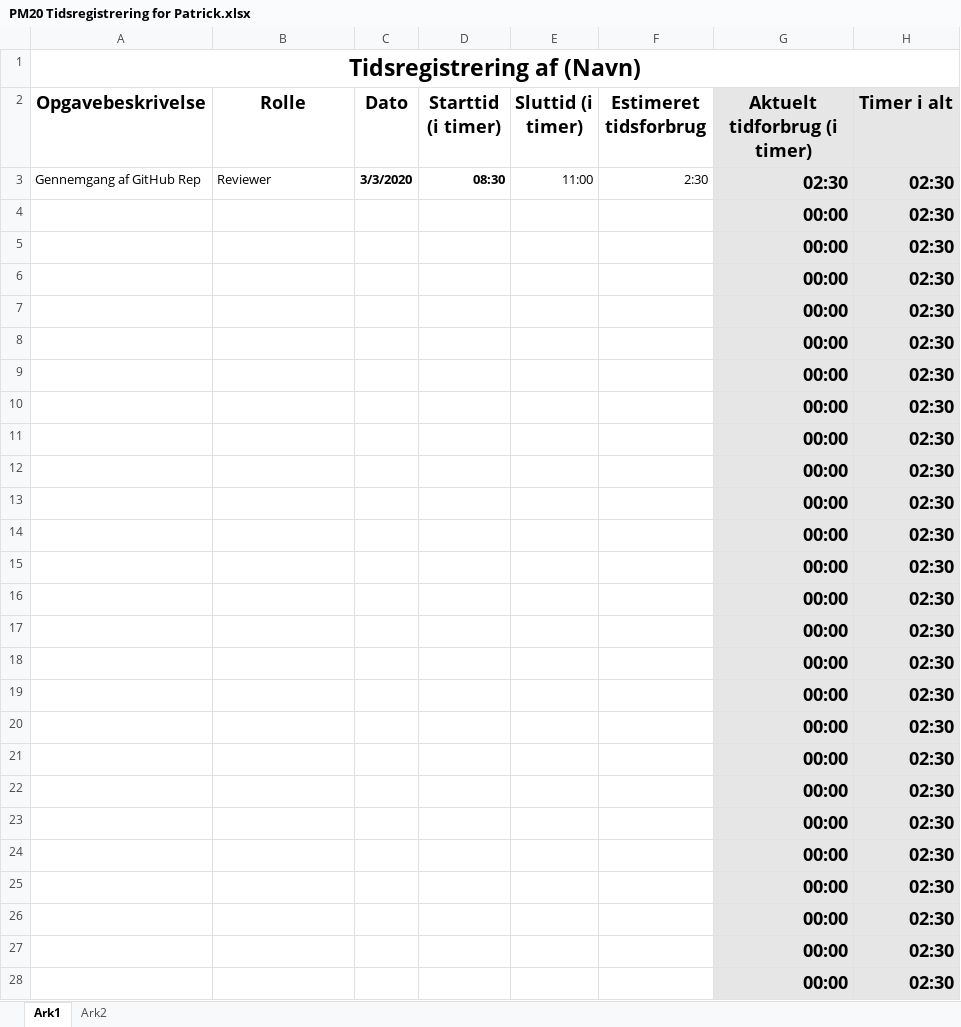
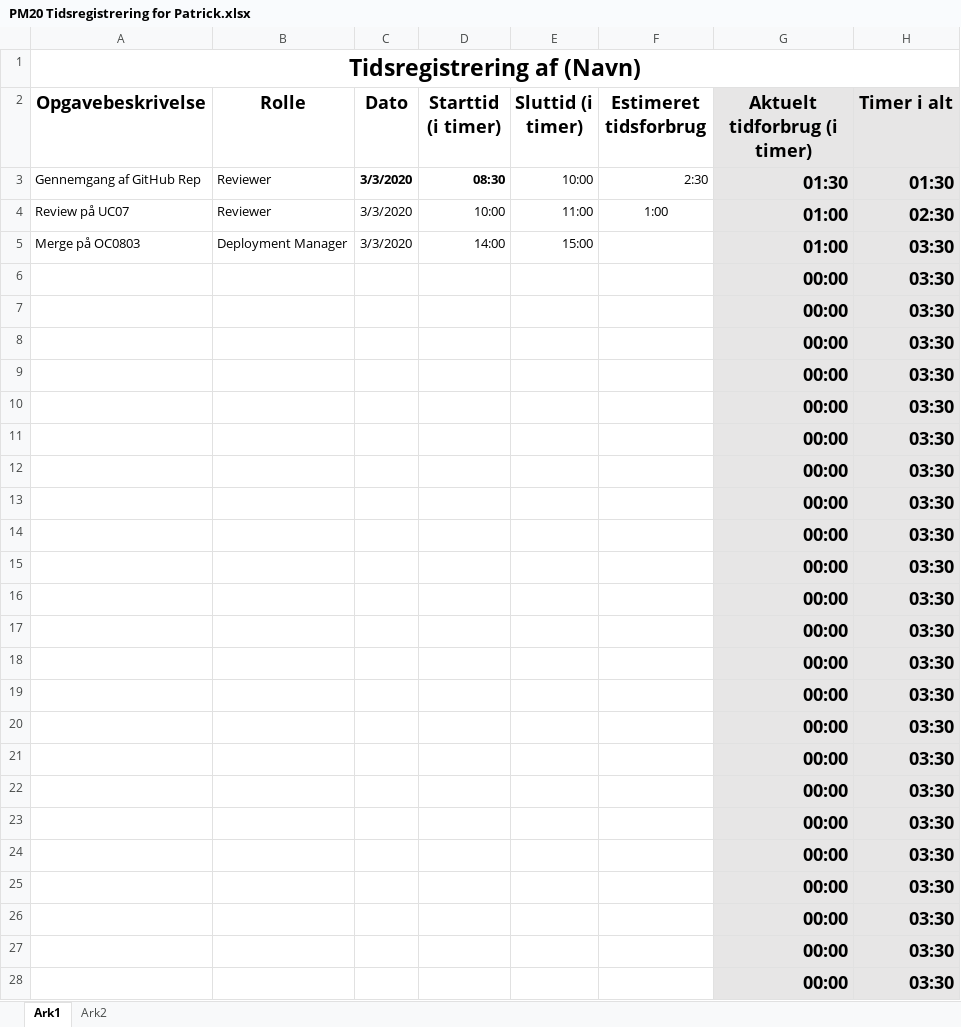
Before and after one commit to zealand-andp/HoeKulator, an Excel workbook: 08 Project Management/Tidsregistrering/PM20 Tidsregistrering for Patrick.xlsx, sheet Ark1, drawn as a sheet; only a part is shown; values as stored, in another font and other column widths than the file's, no borders; charts and pictures not drawn; removed rows and columns are numbered as before the commit, all else as after; the diff covers the shown part only; the diff names each change by its address in the sheet, - before the commit and + after, or states it on an @@ line.

Commit message:
Update PM20 Tidsregistrering for Patrick.xlsx

```diff
--- a/08 Project Management/Tidsregistrering/PM20 Tidsregistrering for Patrick.xlsx (sheet Ark1)
+++ b/08 Project Management/Tidsregistrering/PM20 Tidsregistrering for Patrick.xlsx (sheet Ark1)
-E3 (Sluttid (i timer)): 11:00
+E3 (Sluttid (i timer)): 10:00
-G3 (Aktuelt tidforbrug (i timer)): 02:30
+G3 (Aktuelt tidforbrug (i timer)): 01:30
-H3 (Timer i alt): 02:30
+H3 (Timer i alt): 01:30
-row 4:  |  |  |  |  |  | 00:00 | 02:30
-row 5:  |  |  |  |  |  | 00:00 | 02:30
+row 4: Review på UC07 | Reviewer | 3/3/2020 | 10:00 | 11:00 | 1:00 | 01:00 | 02:30
+row 5: Merge på OC0803 | Deployment Manager | 3/3/2020 | 14:00 | 15:00 |  | 01:00 | 03:30
-H6:H28 (Timer i alt): 02:30
+H6:H28 (Timer i alt): 03:30
```
Also changed, not shown: 4 edited cells elsewhere in this sheet.
